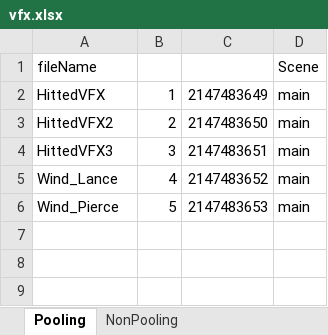
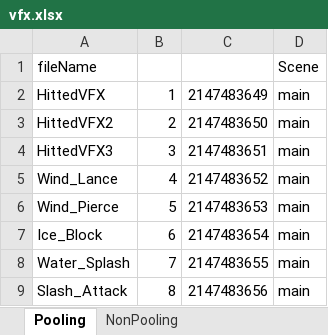
Before and after one commit to llexxid/project-k, an Excel workbook: Assets/Scripts/Core/Parser/vfx.xlsx, sheet Pooling, drawn as a sheet; values as stored, in another font and other column widths than the file's, no borders; charts and pictures and table styles not drawn; the diff names each change by its address in the sheet, - before the commit and + after, or states it on an @@ line.

```diff
--- a/Assets/Scripts/Core/Parser/vfx.xlsx (sheet Pooling)
+++ b/Assets/Scripts/Core/Parser/vfx.xlsx (sheet Pooling)
+row 7: Ice_Block | 6 | 2147483654 | main
+row 8: Water_Splash | 7 | 2147483655 | main
+row 9: Slash_Attack | 8 | 2147483656 | main
```
Also changed, not shown: formulas that keep their value, charts or pictures, 35 other files.
